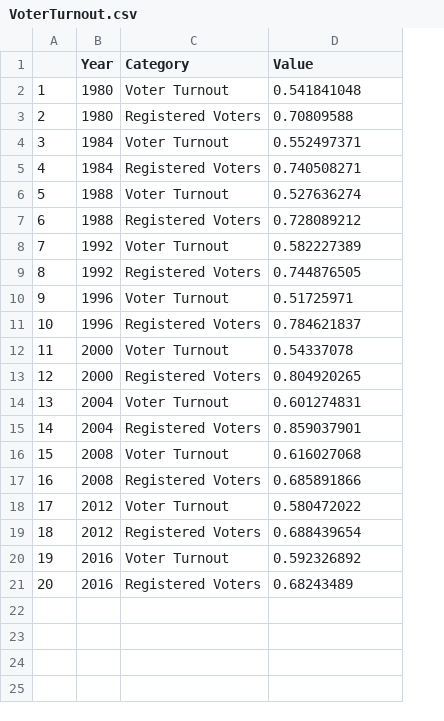
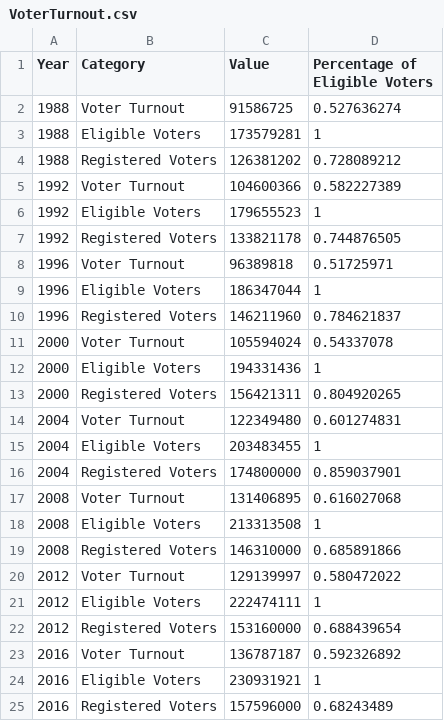
Before and after one commit to poluskg/FIT3179, a CSV file: Assignment_2/data/VoterTurnout.csv, drawn as a sheet; removed rows and columns are numbered as before the commit, all else as after; the diff names each change by its address in the sheet, - before the commit and + after, or states it on an @@ line.

```diff
--- a/Assignment_2/data/VoterTurnout.csv
+++ b/Assignment_2/data/VoterTurnout.csv
-column A, rows 6-21: 5 | 6 | 7 | 8 | 9 | 10 | 11 | 12 | 13 | 14 | 15 | 16 | 17 | 18 | 19 | 20
+column C (Value), row 2: 91586725; rows 4-5: 126381202 | 104600366; rows 7-8: 133821178 | 96389818; rows 10-11: 146211960 | 105594024; rows 13-14: 156421311 | 122349480; rows 16-17: 174800000 | 131406895; rows 19-20: 146310000 | 129139997; rows 22-23: 153160000 | 136787187; row 25: 157596000
-D1: Value
+D1: Percentage of Eligible Voters
-row 2: 1 | 1980 | Voter Turnout | 0.541841048
-row 3: 2 | 1980 | Registered Voters | 0.70809588
-row 4: 3 | 1984 | Voter Turnout | 0.552497371
-row 5: 4 | 1984 | Registered Voters | 0.740508271
+row 3: 1988 | Eligible Voters | 173579281 | 1
+row 6: 1992 | Eligible Voters | 179655523 | 1
+row 9: 1996 | Eligible Voters | 186347044 | 1
+row 12: 2000 | Eligible Voters | 194331436 | 1
+row 15: 2004 | Eligible Voters | 203483455 | 1
+row 18: 2008 | Eligible Voters | 213313508 | 1
+row 21: 2012 | Eligible Voters | 222474111 | 1
+row 24: 2016 | Eligible Voters | 230931921 | 1
```
Also changed, not shown: Assignment_2/data/VoterEngagementByDemographic.csv.
